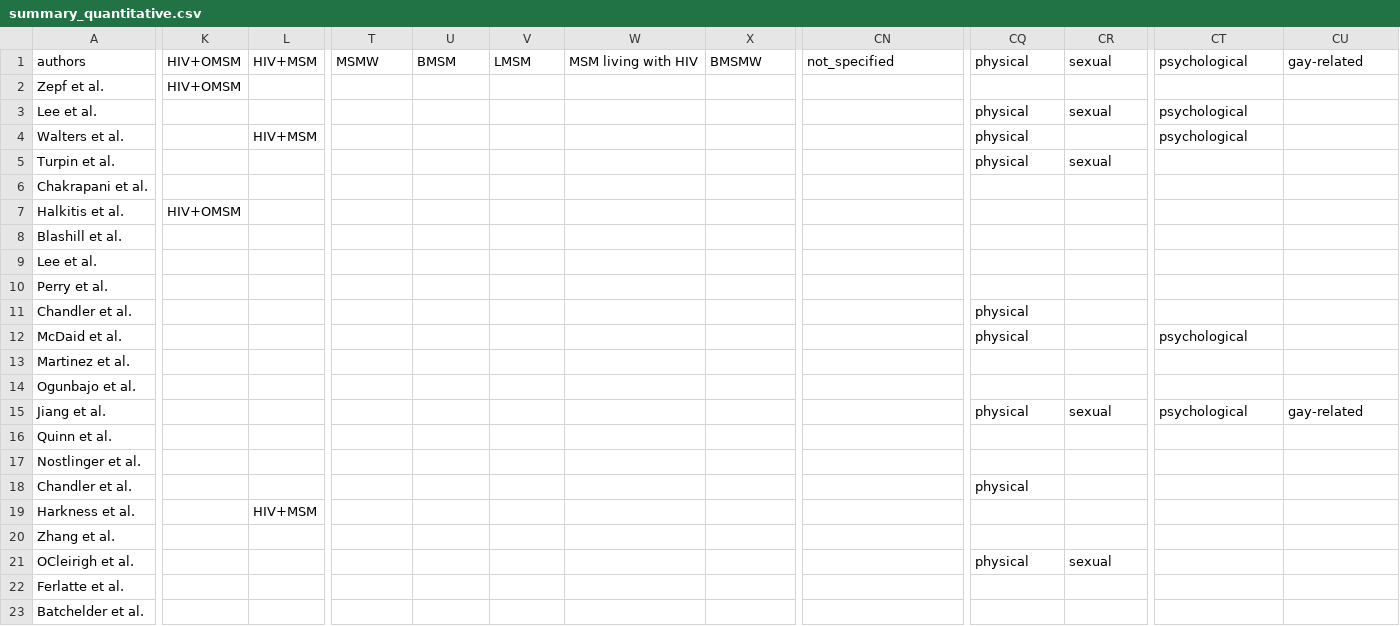
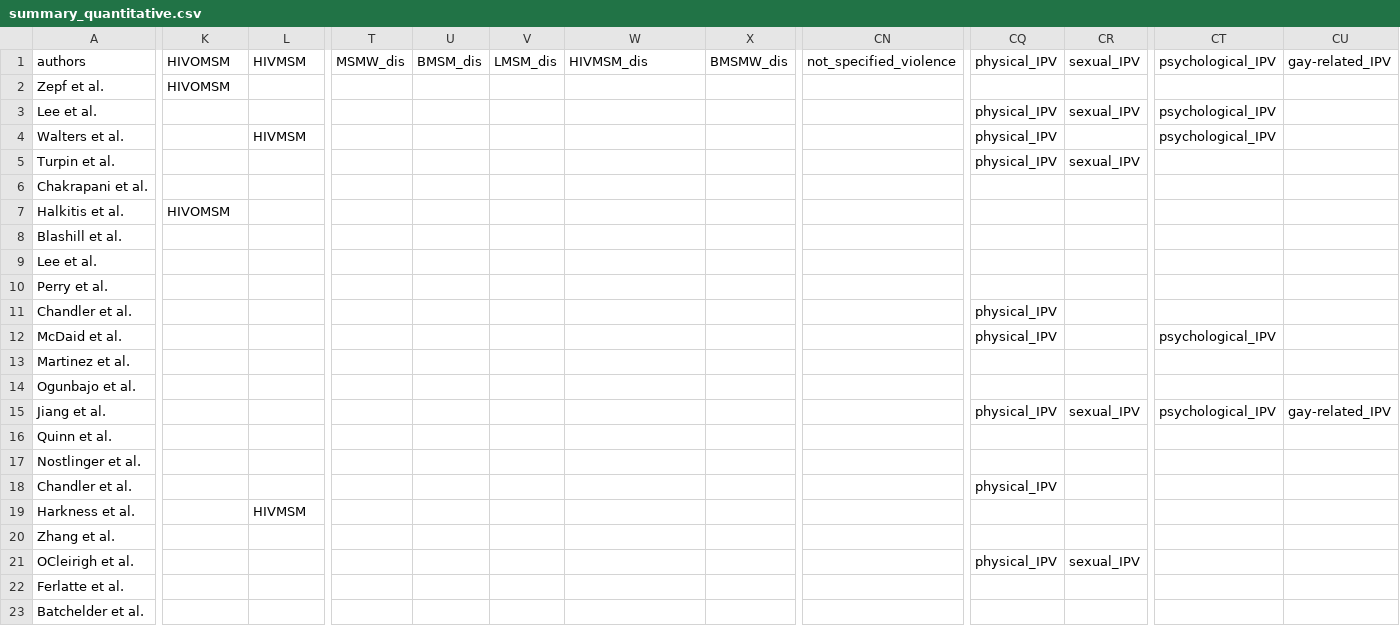
Before and after one commit to MaxenceOuafik/MSM-Syndemic-Scoping-Review, a CSV file: Data/summary_quantitative.csv, drawn as a sheet; only a part is shown, gaps mark what is left out; the diff covers the shown part only; the diff names each change by its address in the sheet, - before the commit and + after, or states it on an @@ line.

Commit message:
Update of data (deduplication and minor corrections)

```diff
--- a/Data/summary_quantitative.csv
+++ b/Data/summary_quantitative.csv
-K1:K2: HIV+OMSM
+K1:K2: HIVOMSM
-L1: HIV+MSM
+L1: HIVMSM
-T1: MSMW
+T1: MSMW_dis
-U1: BMSM
+U1: BMSM_dis
-V1: LMSM
+V1: LMSM_dis
-W1: MSM living with HIV
+W1: HIVMSM_dis
-X1: BMSMW
+X1: BMSMW_dis
-CN1: not_specified
+CN1: not_specified_violence
-CQ1: physical
+CQ1: physical_IPV
-CR1: sexual
+CR1: sexual_IPV
-CT1: psychological
+CT1: psychological_IPV
-CU1: gay-related
+CU1: gay-related_IPV
-CQ3:CQ5: physical
+CQ3:CQ5: physical_IPV
-CR3: sexual
+CR3: sexual_IPV
-CT3:CT4: psychological
+CT3:CT4: psychological_IPV
-L4: HIV+MSM
+L4: HIVMSM
-CR5: sexual
+CR5: sexual_IPV
-K7: HIV+OMSM
+K7: HIVOMSM
-CQ11:CQ12: physical
+CQ11:CQ12: physical_IPV
-CT12: psychological
+CT12: psychological_IPV
-CQ15: physical
+CQ15: physical_IPV
-CR15: sexual
+CR15: sexual_IPV
-CT15: psychological
+CT15: psychological_IPV
-CU15: gay-related
+CU15: gay-related_IPV
-CQ18: physical
+CQ18: physical_IPV
-L19: HIV+MSM
+L19: HIVMSM
-CQ21: physical
+CQ21: physical_IPV
-CR21: sexual
+CR21: sexual_IPV
```
Also changed, not shown: 93 edited cells elsewhere in this file.
